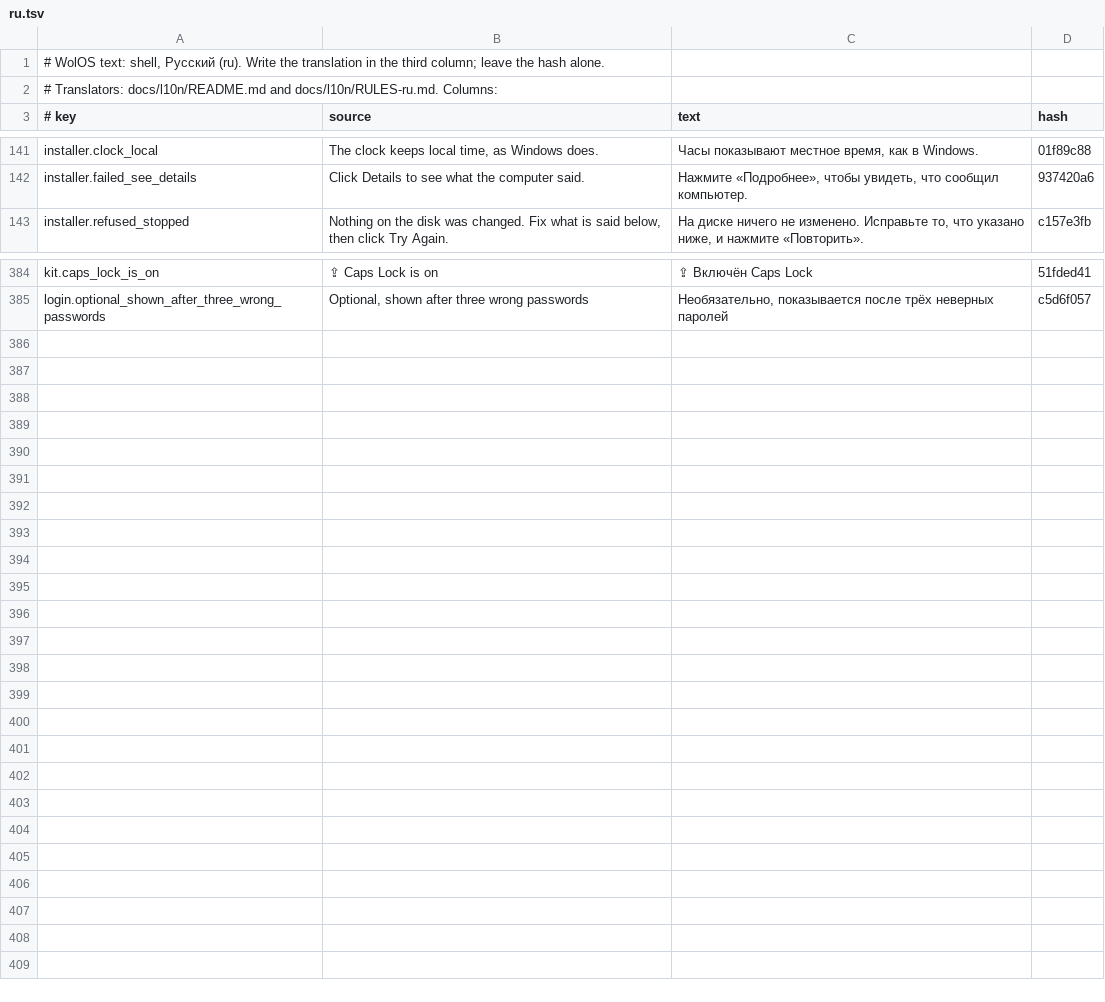
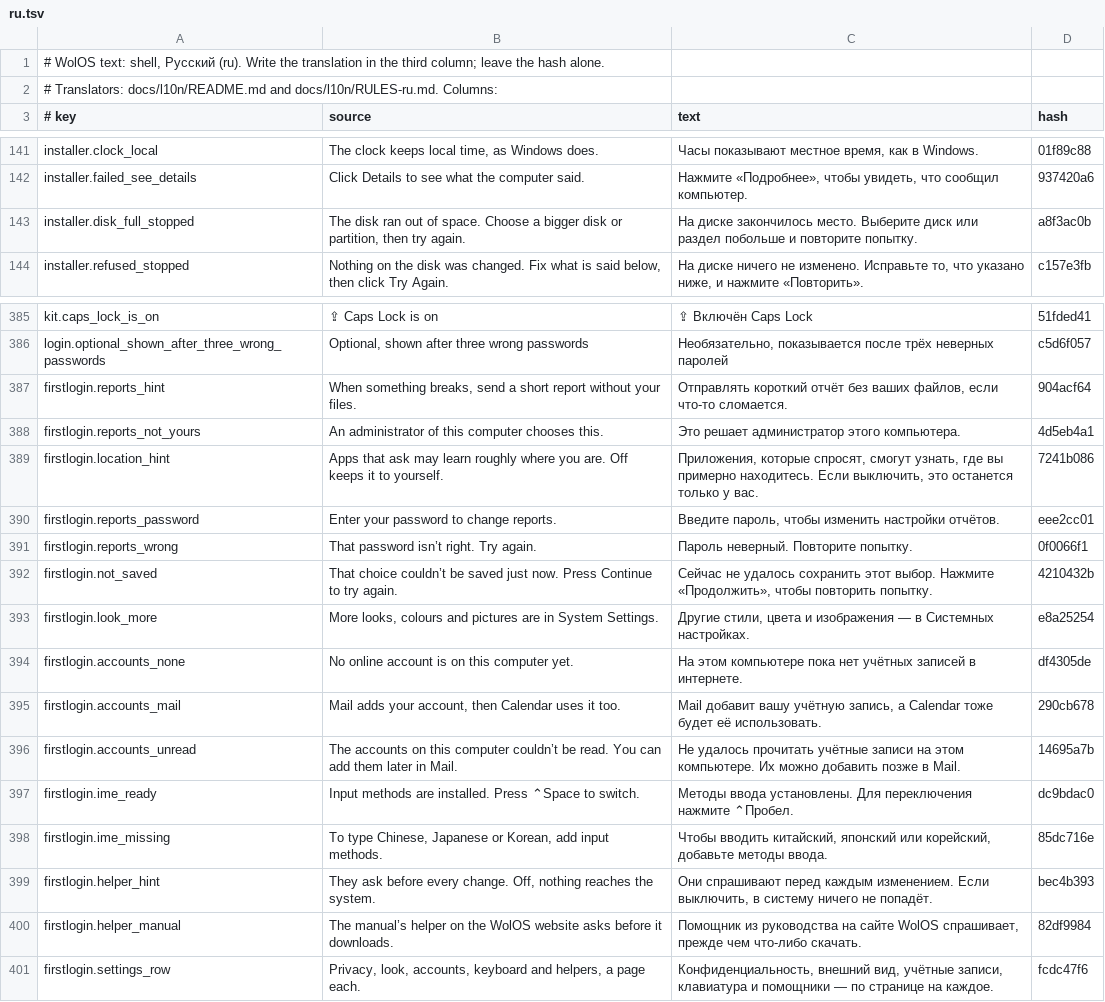
Before and after one commit to wonderlandos/wolos-shell, a TSV file: locale/shell/ru.tsv, drawn as a sheet; only a part is shown, gaps mark what is left out; the diff names each change by its address in the sheet, - before the commit and + after, or states it on an @@ line.

Commit message:
Locale: en.tsv re-extracted after the Wave D merges, the first sign-in copy joins the catalog, 16 keys translated in the six languages; rustfmt
build.rs stops the shell when locale/shell/en.tsv is older than the copy modules: wd-session added installer.disk_full_stopped (QA-SHADOW-24) after l10n2's extraction, and setup-fl's src/copy_first_login.rs (15 sentences) was in no sources.tsv row. Added the row (module firstlogin), ran `wol-i18n extract` and `sync all`, wrote pt-BR, ja, fr, ru, it and de for the 16 new keys in the style of their neighbours (key names localised as installer.press_command_space_to_search_apps does; Mail and Calendar stay app names). `wol-i18n check`: all languages ok; `status`: 100 % in the six, 0 stale. The surfaces still show these sentences untranslated until ui/first_login.rs wraps them in tr() (audit A7-1, not part of this commit).

rustfmt: ui/settings/printers.rs (two tuple lets) and ui/installer.rs (two expressions) from the merges.

```diff
--- a/locale/shell/ru.tsv
+++ b/locale/shell/ru.tsv
+row 143: installer.disk_full_stopped | The disk ran out of space. Choose a bigger disk or partition, then try again. | На диске закончилось место. Выберите диск или раздел побольше и повторите попытку. | a8f3ac0b
+row 387: firstlogin.reports_hint | When something breaks, send a short report without your files. | Отправлять короткий отчёт без ваших файлов, если что-то сломается. | 904acf64
+row 388: firstlogin.reports_not_yours | An administrator of this computer chooses this. | Это решает администратор этого компьютера. | 4d5eb4a1
+row 389: firstlogin.location_hint | Apps that ask may learn roughly where you are. Off keeps it to yourself. | Приложения, которые спросят, смогут узнать, где вы примерно находитесь. Если выключить, это останется только у вас. | 7241b086
+row 390: firstlogin.reports_password | Enter your password to change reports. | Введите пароль, чтобы изменить настройки отчётов. | eee2cc01
+row 391: firstlogin.reports_wrong | That password isn’t right. Try again. | Пароль неверный. Повторите попытку. | 0f0066f1
+row 392: firstlogin.not_saved | That choice couldn’t be saved just now. Press Continue to try again. | Сейчас не удалось сохранить этот выбор. Нажмите «Продолжить», чтобы повторить попытку. | 4210432b
+row 393: firstlogin.look_more | More looks, colours and pictures are in System Settings. | Другие стили, цвета и изображения — в Системных настройках. | e8a25254
+row 394: firstlogin.accounts_none | No online account is on this computer yet. | На этом компьютере пока нет учётных записей в интернете. | df4305de
+row 395: firstlogin.accounts_mail | Mail adds your account, then Calendar uses it too. | Mail добавит вашу учётную запись, а Calendar тоже будет её использовать. | 290cb678
+row 396: firstlogin.accounts_unread | The accounts on this computer couldn’t be read. You can add them later in Mail. | Не удалось прочитать учётные записи на этом компьютере. Их можно добавить позже в Mail. | 14695a7b
+row 397: firstlogin.ime_ready | Input methods are installed. Press ⌃Space to switch. | Методы ввода установлены. Для переключения нажмите ⌃Пробел. | dc9bdac0
+row 398: firstlogin.ime_missing | To type Chinese, Japanese or Korean, add input methods. | Чтобы вводить китайский, японский или корейский, добавьте методы ввода. | 85dc716e
+row 399: firstlogin.helper_hint | They ask before every change. Off, nothing reaches the system. | Они спрашивают перед каждым изменением. Если выключить, в систему ничего не попадёт. | bec4b393
+row 400: firstlogin.helper_manual | The manual’s helper on the WolOS website asks before it downloads. | Помощник из руководства на сайте WolOS спрашивает, прежде чем что-либо скачать. | 82df9984
+row 401: firstlogin.settings_row | Privacy, look, accounts, keyboard and helpers, a page each. | Конфиденциальность, внешний вид, учётные записи, клавиатура и помощники — по странице на каждое. | fcdc47f6
```
Also changed, not shown: locale/shell/de.tsv, locale/shell/fr.tsv, 7 other files.
